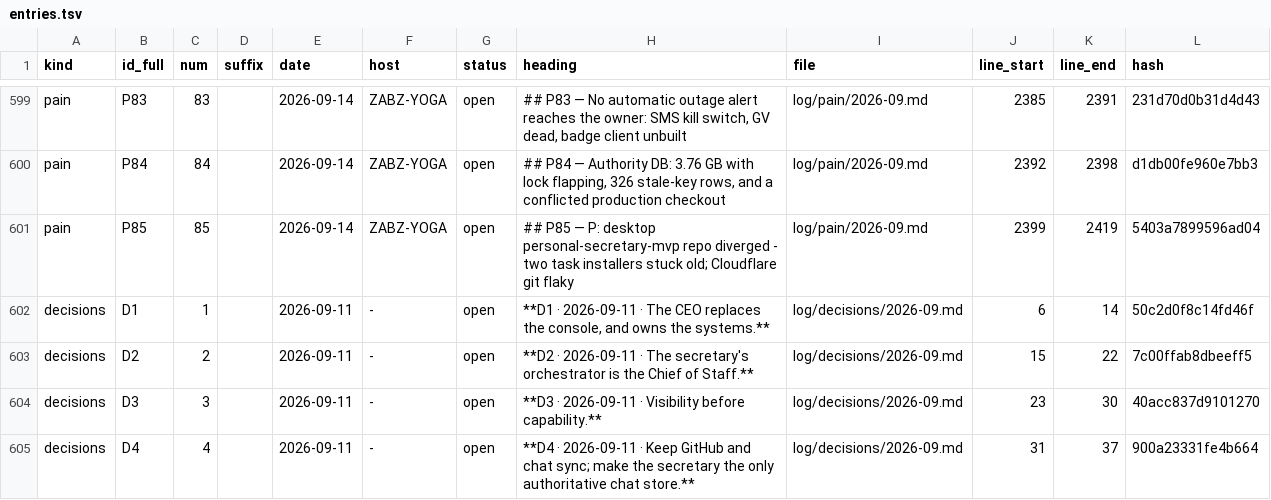
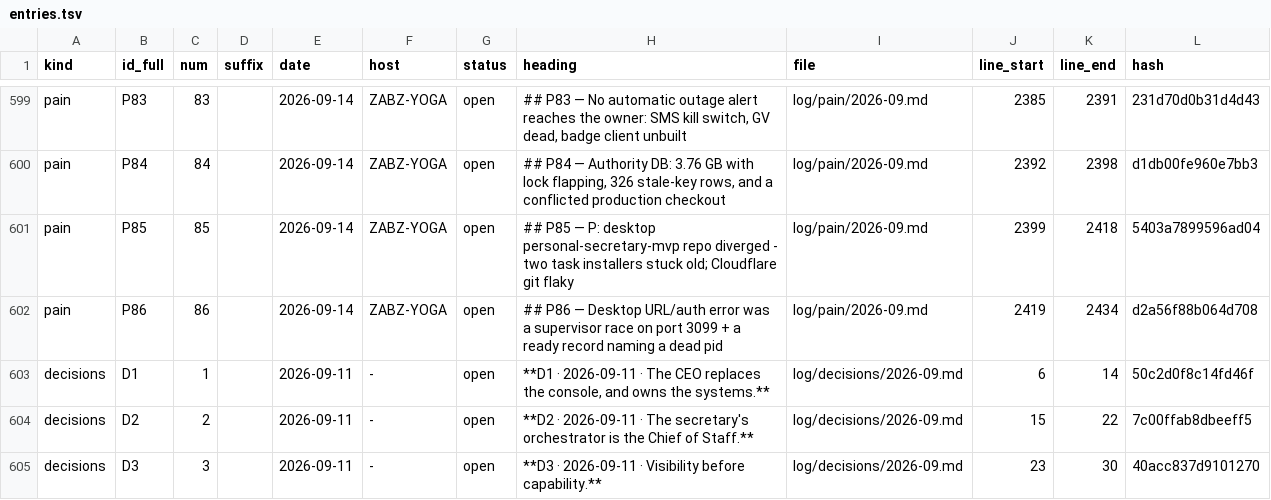
Before and after one commit to lakewoodphone/harness-config, a TSV file: journal/index/entries.tsv, drawn as a sheet; only a part is shown, gaps mark what is left out; the shorter side is filled out with more unchanged rows.

Commit message:
journal: desktop URL/auth root cause (supervisor race on 3099 + stale ready pid)

```diff
--- a/journal/index/entries.tsv
+++ b/journal/index/entries.tsv
@@ -600,3 +600,4 @@ pain	P83	83		2026-09-14	ZABZ-YOGA	open	## P83 — No automatic outage alert reac
 pain	P84	84		2026-09-14	ZABZ-YOGA	open	## P84 — Authority DB: 3.76 GB with lock flapping, 326 stale-key rows, and a conflicted production checkout	log/pain/2026-09.md	2392	2398	d1db00fe960e7bb3
-pain	P85	85		2026-09-14	ZABZ-YOGA	open	## P85 — P: desktop personal-secretary-mvp repo diverged - two task installers stuck old; Cloudflare git flaky	log/pain/2026-09.md	2399	2419	5403a7899596ad04
+pain	P85	85		2026-09-14	ZABZ-YOGA	open	## P85 — P: desktop personal-secretary-mvp repo diverged - two task installers stuck old; Cloudflare git flaky	log/pain/2026-09.md	2399	2418	5403a7899596ad04
+pain	P86	86		2026-09-14	ZABZ-YOGA	open	## P86 — Desktop URL/auth error was a supervisor race on port 3099 + a ready record naming a dead pid	log/pain/2026-09.md	2419	2434	d2a56f88b064d708
 decisions	D1	1		2026-09-11	-	open	**D1 · 2026-09-11 · The CEO replaces the console, and owns the systems.**	log/decisions/2026-09.md	6	14	50c2d0f8c14fd46f
```
Also changed, not shown: 1 other file.
